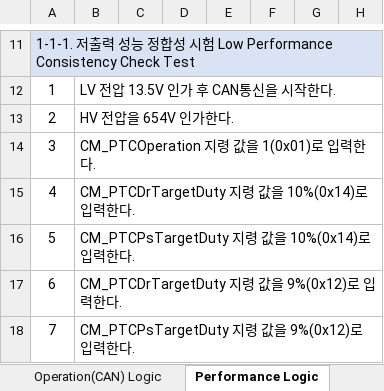
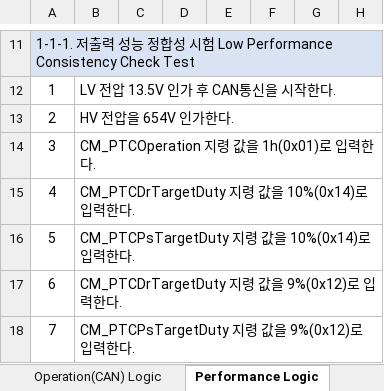
Before and after one commit to sebari29/wr_cva_doc, an Excel workbook: 22. 로직사양서/로직점검 체크리스트/CVa 로직점검 체크리스트_V0.1_241202.xlsx, sheet Performance Logic, drawn as a sheet; only a part is shown, gaps mark what is left out; values as stored, in another font and other column widths than the file's, no borders; the diff names each change by its address in the sheet, - before the commit and + after, or states it on an @@ line.

```diff
--- a/22. 로직사양서/로직점검 체크리스트/CVa 로직점검 체크리스트_V0.1_241202.xlsx (sheet Performance Logic)
+++ b/22. 로직사양서/로직점검 체크리스트/CVa 로직점검 체크리스트_V0.1_241202.xlsx (sheet Performance Logic)
-B14: CM_PTCOperation 지령 값을 1(0x01)로 입력한다.
+B14: CM_PTCOperation 지령 값을 1h(0x01)로 입력한다.
```
Also changed, not shown: sheet Operation(CAN) Logic, sheet Fail Safety.
